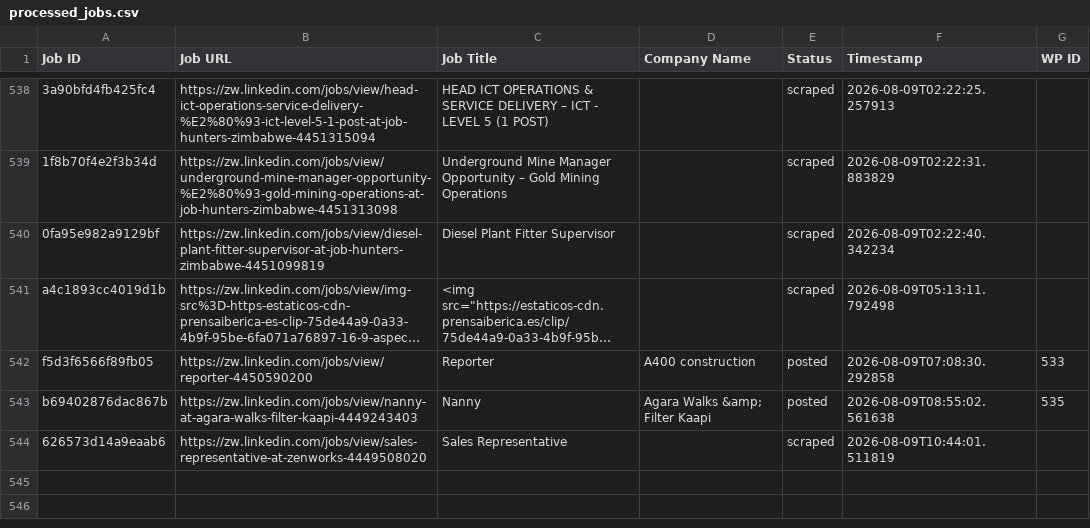
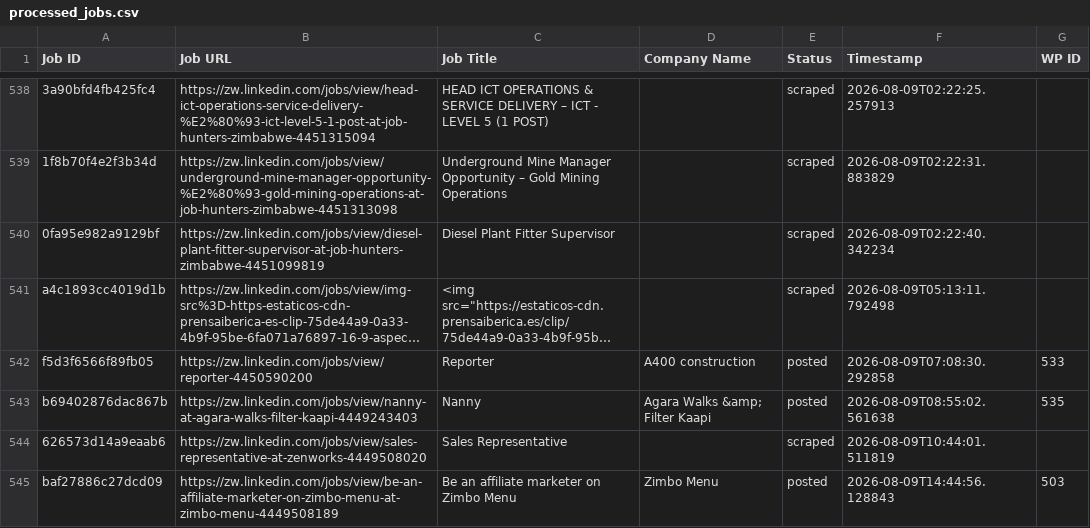
Before and after one commit to innovationinc2000/zw, a CSV file: processed_jobs.csv, drawn as a sheet; only a part is shown, gaps mark what is left out; long unchanged cells end in ….

```diff
--- a/processed_jobs.csv
+++ b/processed_jobs.csv
@@ -544 +544,2 @@ b69402876dac867b,https://zw.linkedin.com/jobs/view/nanny-at-agara-walks-filter-k
 626573d14a9eaab6,https://zw.linkedin.com/jobs/view/sales-representative-at-zenworks-4449508020,Sales Representative,,scraped,2026-08-09T10:44:01.511819,
+baf27886c27dcd09,https://zw.linkedin.com/jobs/view/be-an-affiliate-marketer-on-zimbo-menu-at-zimbo-menu-4449508189,Be an affiliate marketer on Zimbo Menu,Zimbo Menu,posted,2026-08-09T14:44:56.128843,503
```
